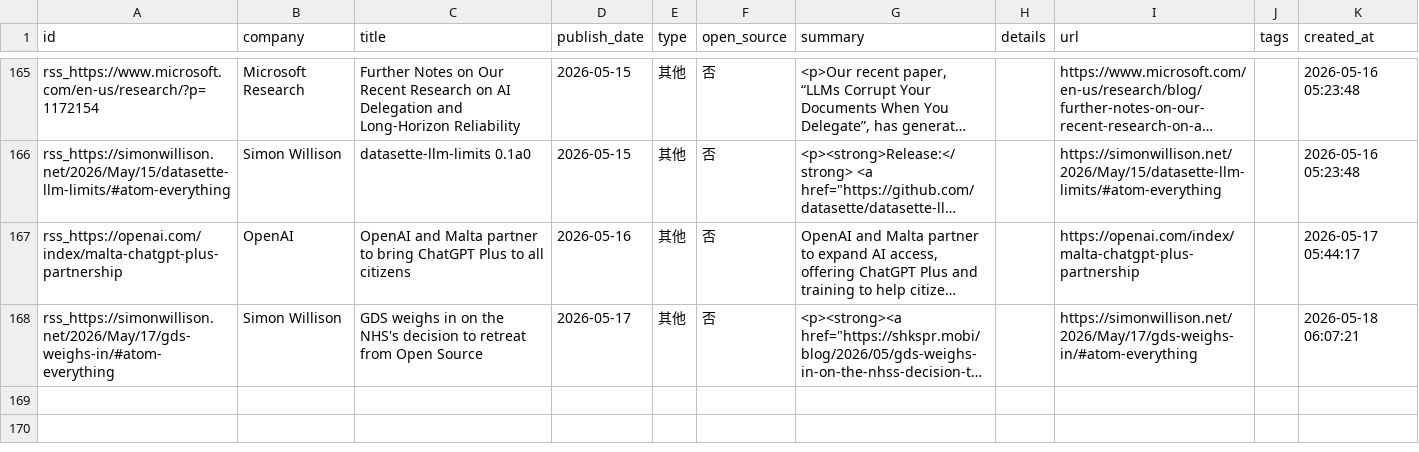
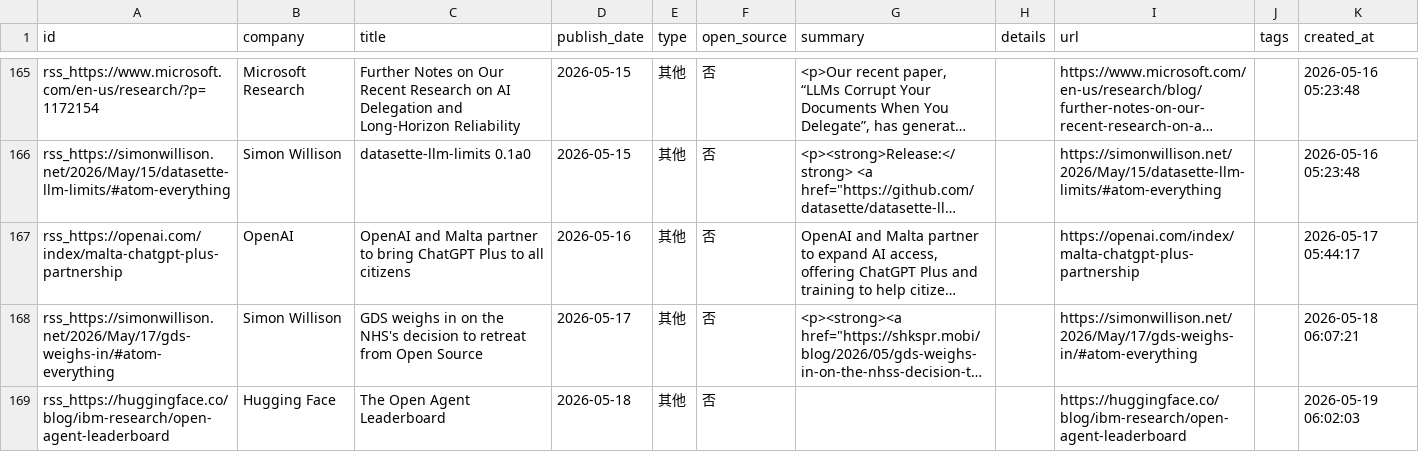
Before and after one commit to nottobeaproblem/github-trend-monitor, a CSV file: data/company_releases.csv, drawn as a sheet; only a part is shown, gaps mark what is left out; long unchanged cells end in …; the diff names each change by its address in the sheet, - before the commit and + after, or states it on an @@ line.

```diff
--- a/data/company_releases.csv
+++ b/data/company_releases.csv
+row 169: rss_https://huggingface.co/blog/ibm-research/open-agent-leaderboard | Hugging Face | The Open Agent Leaderboard | 2026-05-18 | 其他 | 否 |  |  | https://huggingface.co/blog/ibm-research/open-agent-leaderboard |  | 2026-05-19 06:02:03
```
Also changed, not shown: 7 other files.
